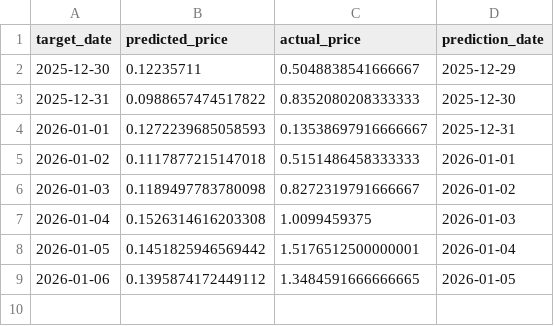
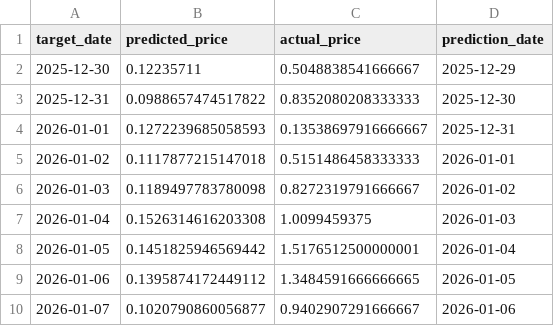
Before and after one commit to E4Sell/sml_project, a CSV file: outputs/comparison_timeseries.csv, drawn as a sheet; the diff names each change by its address in the sheet, - before the commit and + after, or states it on an @@ line.

```diff
--- a/outputs/comparison_timeseries.csv
+++ b/outputs/comparison_timeseries.csv
+row 10: 2026-01-07 | 0.1020790860056877 | 0.9402907291666667 | 2026-01-06
```
Also changed, not shown: outputs/prediction_tracking.csv, 3 other files.
